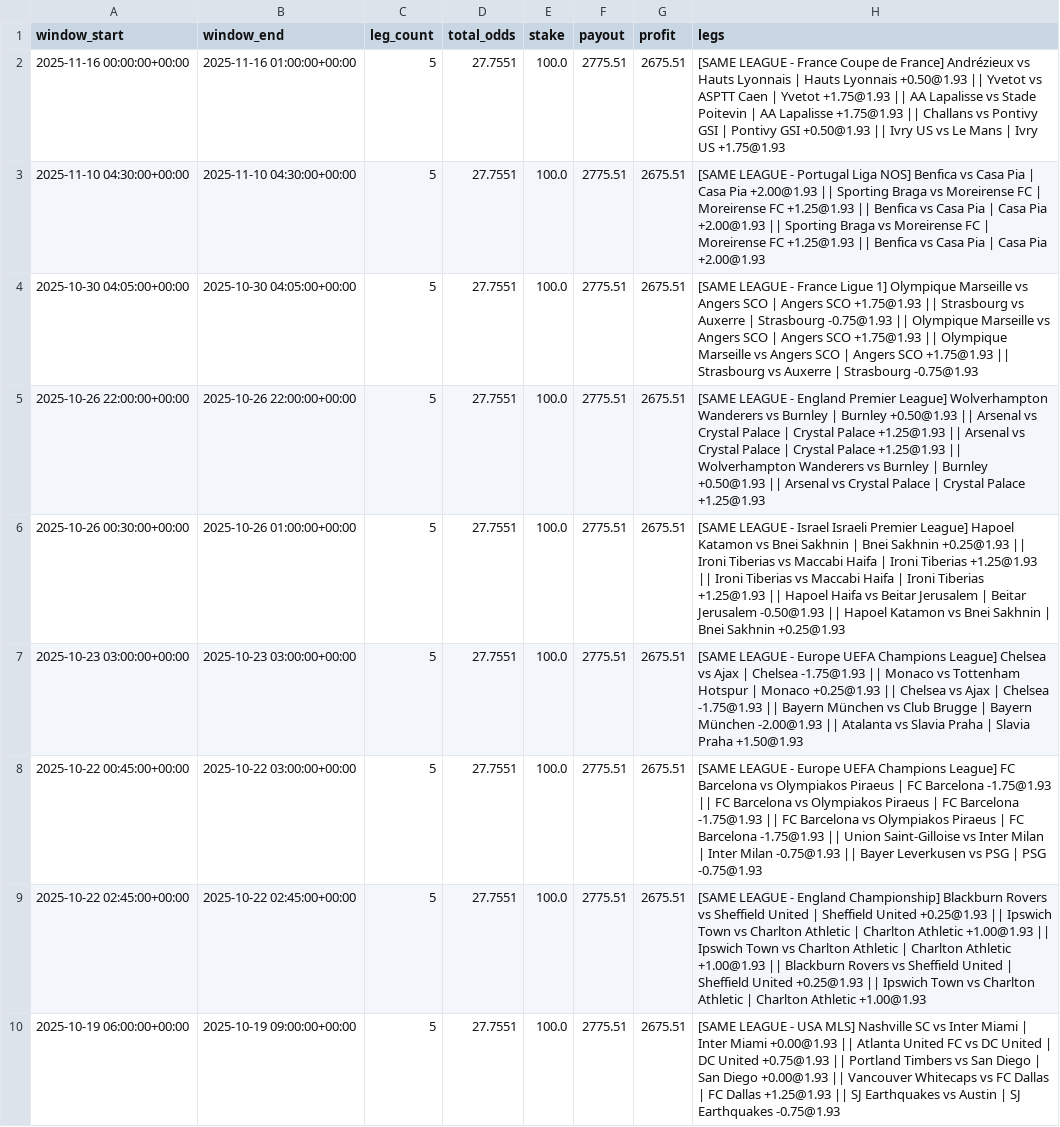
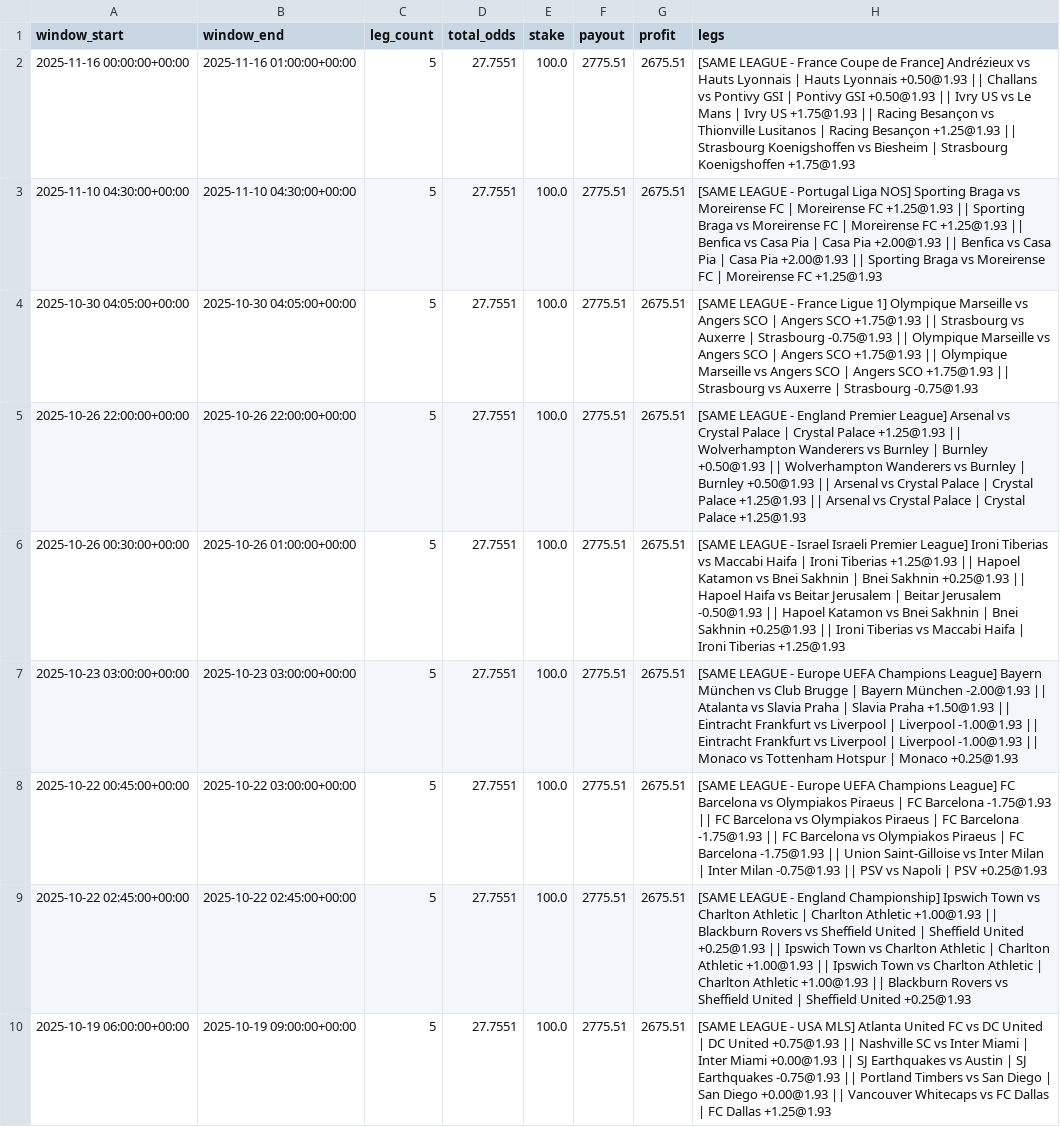
Before and after one commit to pythonchan8888/GBM, a CSV file: site/parlay_wins.csv, drawn as a sheet; only a part is shown; the diff covers the shown part only; the diff names each change by its address in the sheet, - before the commit and + after, or states it on an @@ line.

```diff
--- a/site/parlay_wins.csv
+++ b/site/parlay_wins.csv
-H2 (legs): …+0.50@1.93 || Yvetot vs ASPTT Caen | Yvetot +1.75@1.93 || AA Lapalisse vs Stade Poitevin | AA Lapalisse +1.75@1.93 || Challans vs Pontivy GSI | Pontivy GSI +0.50@1.93 || Ivry US vs Le Mans | Ivry US +1.75@1.93
+H2 (legs): …+0.50@1.93 || Challans vs Pontivy GSI | Pontivy GSI +0.50@1.93 || Ivry US vs Le Mans | Ivry US +1.75@1.93 || Racing Besançon vs Thionville Lusitanos | Racing Besançon +1.25@1.93 || Strasbourg Koenigshoffen vs Biesheim | Strasbourg Koenigshoffen +1.75@1.93
-H3 (legs): …Liga NOS] Benfica vs Casa Pia | Casa Pia +2.00@1.93 || Sporting Braga vs Moreirense FC | Moreirense FC +1.25@1.93 || Benfica vs Casa Pia | Casa Pia +2.00@1.93 || Sporting Braga vs Moreirense FC | Moreirense FC +1.25@1.93 || Benfica vs Casa Pia | Casa Pia +2.00@1.93
+H3 (legs): …Liga NOS] Sporting Braga vs Moreirense FC | Moreirense FC +1.25@1.93 || Sporting Braga vs Moreirense FC | Moreirense FC +1.25@1.93 || Benfica vs Casa Pia | Casa Pia +2.00@1.93 || Benfica vs Casa Pia | Casa Pia +2.00@1.93 || Sporting Braga vs Moreirense FC | Moreirense FC +1.25@1.93
-H5 (legs): …Premier League] Wolverhampton Wanderers vs Burnley | Burnley +0.50@1.93 || Arsenal vs Crystal Palace | Crystal Palace +1.25@1.93 || Arsenal vs Crystal Palace | Crystal Palace +1.25@1.93 || Wolverhampton Wanderers vs Burnley | Burnley +0.50@1.93 || Arsenal…
+H5 (legs): …Premier League] Arsenal vs Crystal Palace | Crystal Palace +1.25@1.93 || Wolverhampton Wanderers vs Burnley | Burnley +0.50@1.93 || Wolverhampton Wanderers vs Burnley | Burnley +0.50@1.93 || Arsenal vs Crystal Palace | Crystal Palace +1.25@1.93 || Arsenal…
-H6 (legs): …Premier League] Hapoel Katamon vs Bnei Sakhnin | Bnei Sakhnin +0.25@1.93 || Ironi Tiberias vs Maccabi Haifa | Ironi Tiberias +1.25@1.93 || Ironi Tiberias vs Maccabi Haifa | Ironi Tiberias +1.25@1.93 || Hapoel Haifa vs Beitar Jerusalem | Beitar Jerusalem -0.50@1.93 || Hapoel Katamon vs Bnei Sakhnin | Bnei Sakhnin +0.25@1.93
+H6 (legs): …Premier League] Ironi Tiberias vs Maccabi Haifa | Ironi Tiberias +1.25@1.93 || Hapoel Katamon vs Bnei Sakhnin | Bnei Sakhnin +0.25@1.93 || Hapoel Haifa vs Beitar Jerusalem | Beitar Jerusalem -0.50@1.93 || Hapoel Katamon vs Bnei Sakhnin | Bnei Sakhnin +0.25@1.93 || Ironi Tiberias vs Maccabi Haifa | Ironi Tiberias +1.25@1.93
-H7 (legs): …Champions League] Chelsea vs Ajax | Chelsea -1.75@1.93 || Monaco vs Tottenham Hotspur | Monaco +0.25@1.93 || Chelsea vs Ajax | Chelsea -1.75@1.93 || Bayern München vs Club Brugge | Bayern München -2.00@1.93 || Atalanta vs Slavia Praha | Slavia Praha +1.50@1.93
+H7 (legs): …Champions League] Bayern München vs Club Brugge | Bayern München -2.00@1.93 || Atalanta vs Slavia Praha | Slavia Praha +1.50@1.93 || Eintracht Frankfurt vs Liverpool | Liverpool -1.00@1.93 || Eintracht Frankfurt vs Liverpool | Liverpool -1.00@1.93 || Monaco vs Tottenham Hotspur | Monaco +0.25@1.93
-H8 (legs): …-0.75@1.93 || Bayer Leverkusen vs PSG | PSG -0.75@1.93
+H8 (legs): …-0.75@1.93 || PSV vs Napoli | PSV +0.25@1.93
-H9 (legs): …England Championship] Blackburn Rovers vs Sheffield United | Sheffield United +0.25@1.93 || Ipswich Town vs Charlton Athletic | Charlton Athletic +1.00@1.93 || Ipswich Town vs Charlton Athletic | Charlton Athletic +1.00@1.93 || Blackburn Rovers vs Sheffield United | Sheffield United +0.25@1.93 || Ipswich Town vs Charlton Athletic | Charlton Athletic +1.00@1.93
+H9 (legs): …England Championship] Ipswich Town vs Charlton Athletic | Charlton Athletic +1.00@1.93 || Blackburn Rovers vs Sheffield United | Sheffield United +0.25@1.93 || Ipswich Town vs Charlton Athletic | Charlton Athletic +1.00@1.93 || Ipswich Town vs Charlton Athletic | Charlton Athletic +1.00@1.93 || Blackburn Rovers vs Sheffield United | Sheffield United +0.25@1.93
-H10 (legs): …USA MLS] Nashville SC vs Inter Miami | Inter Miami +0.00@1.93 || Atlanta United FC vs DC United | DC United +0.75@1.93 || Portland Timbers vs San Diego | San Diego +0.00@1.93 || Vancouver Whitecaps vs FC Dallas | FC Dallas +1.25@1.93 || SJ Earthquakes vs Austin | SJ Earthquakes -0.75@1.93
+H10 (legs): …USA MLS] Atlanta United FC vs DC United | DC United +0.75@1.93 || Nashville SC vs Inter Miami | Inter Miami +0.00@1.93 || SJ Earthquakes vs Austin | SJ Earthquakes -0.75@1.93 || Portland Timbers vs San Diego | San Diego +0.00@1.93 || Vancouver Whitecaps vs FC Dallas | FC Dallas +1.25@1.93
```
Also changed, not shown: 12 edited cells elsewhere in this file, site/latest_recommendations.csv, site/metrics.csv, 26 other files.
